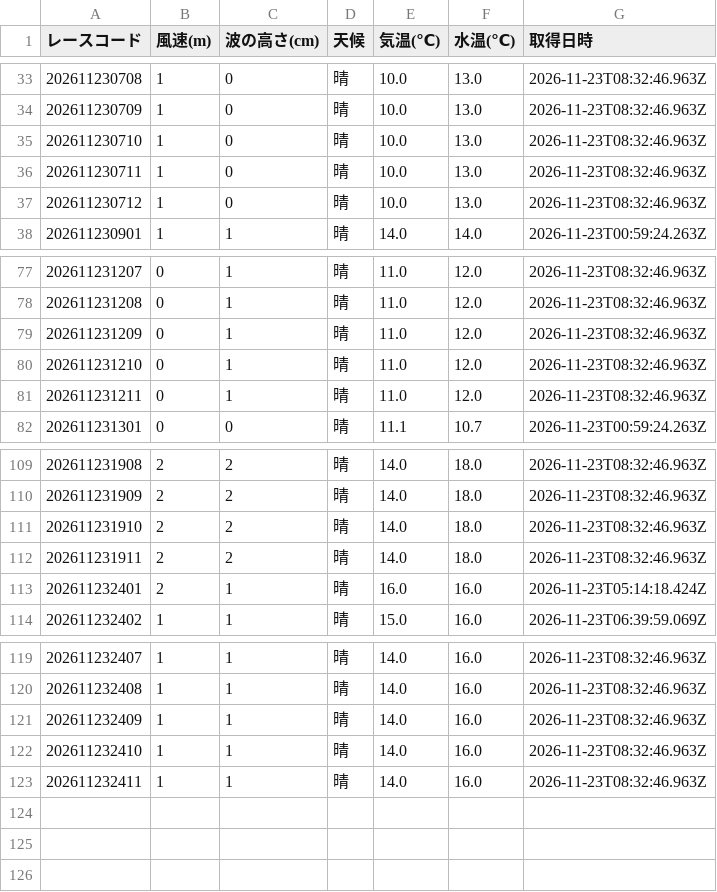
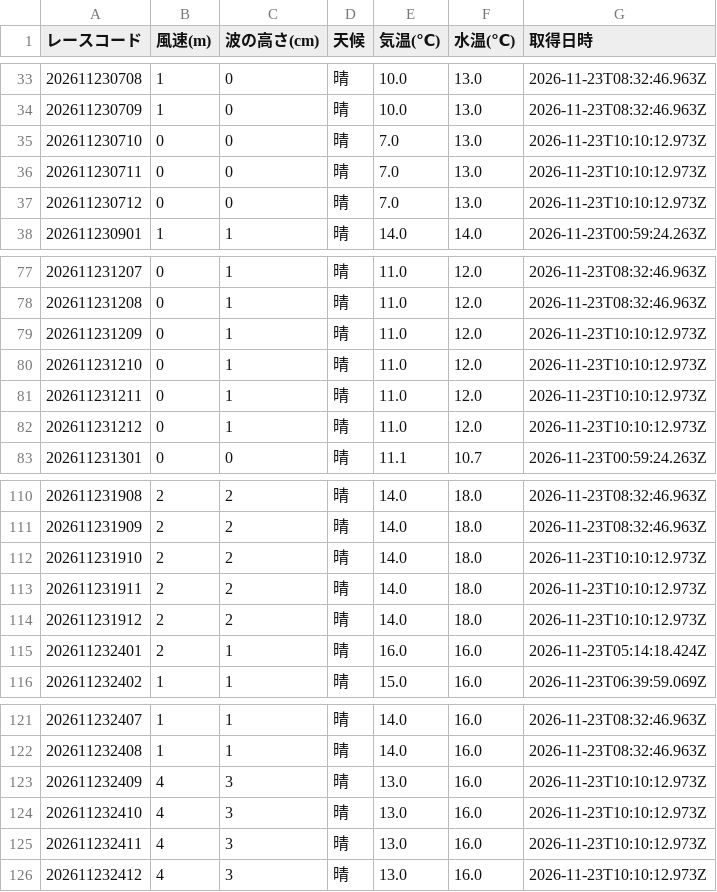
Before and after one commit to crm01300816/boat-analytics, a CSV file: public/data/previews/sui/2026/11/23.csv, drawn as a sheet; only a part is shown, gaps mark what is left out.

```diff
--- a/public/data/previews/sui/2026/11/23.csv
+++ b/public/data/previews/sui/2026/11/23.csv
@@ -34,5 +34,5 @@
 202611230709,1,0,晴,10.0,13.0,2026-11-23T08:32:46.963Z
-202611230710,1,0,晴,10.0,13.0,2026-11-23T08:32:46.963Z
-202611230711,1,0,晴,10.0,13.0,2026-11-23T08:32:46.963Z
-202611230712,1,0,晴,10.0,13.0,2026-11-23T08:32:46.963Z
+202611230710,0,0,晴,7.0,13.0,2026-11-23T10:10:12.973Z
+202611230711,0,0,晴,7.0,13.0,2026-11-23T10:10:12.973Z
+202611230712,0,0,晴,7.0,13.0,2026-11-23T10:10:12.973Z
 202611230901,1,1,晴,14.0,14.0,2026-11-23T00:59:24.263Z
@@ -78,5 +78,6 @@
 202611231208,0,1,晴,11.0,12.0,2026-11-23T08:32:46.963Z
-202611231209,0,1,晴,11.0,12.0,2026-11-23T08:32:46.963Z
-202611231210,0,1,晴,11.0,12.0,2026-11-23T08:32:46.963Z
-202611231211,0,1,晴,11.0,12.0,2026-11-23T08:32:46.963Z
+202611231209,0,1,晴,11.0,12.0,2026-11-23T10:10:12.973Z
+202611231210,0,1,晴,11.0,12.0,2026-11-23T10:10:12.973Z
+202611231211,0,1,晴,11.0,12.0,2026-11-23T10:10:12.973Z
+202611231212,0,1,晴,11.0,12.0,2026-11-23T10:10:12.973Z
 202611231301,0,0,晴,11.1,10.7,2026-11-23T00:59:24.263Z
@@ -110,4 +111,5 @@
 202611231909,2,2,晴,14.0,18.0,2026-11-23T08:32:46.963Z
-202611231910,2,2,晴,14.0,18.0,2026-11-23T08:32:46.963Z
-202611231911,2,2,晴,14.0,18.0,2026-11-23T08:32:46.963Z
+202611231910,2,2,晴,14.0,18.0,2026-11-23T10:10:12.973Z
+202611231911,2,2,晴,14.0,18.0,2026-11-23T10:10:12.973Z
+202611231912,2,2,晴,14.0,18.0,2026-11-23T10:10:12.973Z
 202611232401,2,1,晴,16.0,16.0,2026-11-23T05:14:18.424Z
@@ -120,4 +122,5 @@
 202611232408,1,1,晴,14.0,16.0,2026-11-23T08:32:46.963Z
-202611232409,1,1,晴,14.0,16.0,2026-11-23T08:32:46.963Z
-202611232410,1,1,晴,14.0,16.0,2026-11-23T08:32:46.963Z
-202611232411,1,1,晴,14.0,16.0,2026-11-23T08:32:46.963Z
+202611232409,4,3,晴,13.0,16.0,2026-11-23T10:10:12.973Z
+202611232410,4,3,晴,13.0,16.0,2026-11-23T10:10:12.973Z
+202611232411,4,3,晴,13.0,16.0,2026-11-23T10:10:12.973Z
+202611232412,4,3,晴,13.0,16.0,2026-11-23T10:10:12.973Z
```
Also changed, not shown: public/data/previews/od3/2026/11/23.csv, public/data/previews/stt/2026/11/23.csv, 1 other file.
